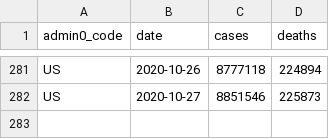
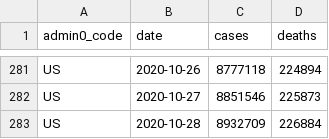
Before and after one commit to covid-open-data/xform-casecount-us-nytimes, a CSV file: output/admin0/US.csv, drawn as a sheet; only a part is shown, gaps mark what is left out.

```diff
--- a/output/admin0/US.csv
+++ b/output/admin0/US.csv
@@ -282 +282,2 @@ US,2020-10-26,8777118,224894
 US,2020-10-27,8851546,225873
+US,2020-10-28,8932709,226884
```
Also changed, not shown: output/admin1/US.csv.
